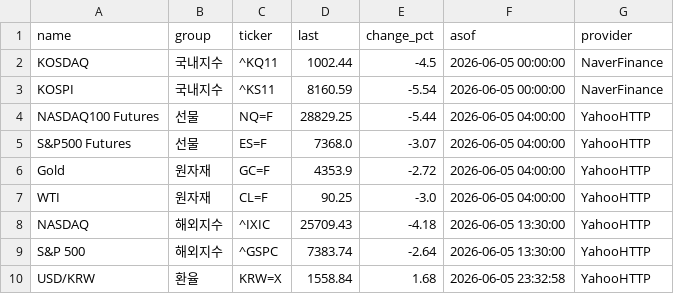
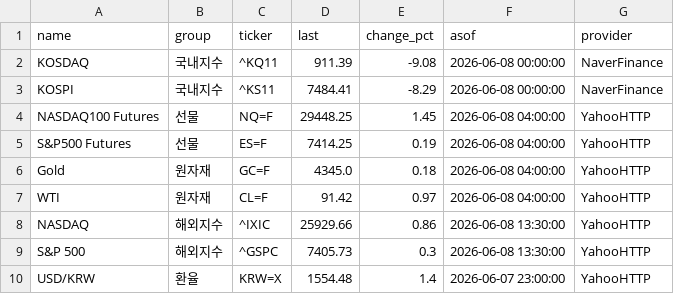
Before and after one commit to poet1004/offering_reminder, a CSV file: ipo_git/data/cache/market_snapshot_last_success.csv, drawn as a sheet.

```diff
--- a/ipo_git/data/cache/market_snapshot_last_success.csv
+++ b/ipo_git/data/cache/market_snapshot_last_success.csv
@@ -1,10 +1,10 @@
 name,group,ticker,last,change_pct,asof,provider
-KOSDAQ,국내지수,^KQ11,1002.44,-4.5,2026-06-05 00:00:00,NaverFinance
-KOSPI,국내지수,^KS11,8160.59,-5.54,2026-06-05 00:00:00,NaverFinance
-NASDAQ100 Futures,선물,NQ=F,28829.25,-5.44,2026-06-05 04:00:00,YahooHTTP
-S&P500 Futures,선물,ES=F,7368.0,-3.07,2026-06-05 04:00:00,YahooHTTP
-Gold,원자재,GC=F,4353.9,-2.72,2026-06-05 04:00:00,YahooHTTP
-WTI,원자재,CL=F,90.25,-3.0,2026-06-05 04:00:00,YahooHTTP
-NASDAQ,해외지수,^IXIC,25709.43,-4.18,2026-06-05 13:30:00,YahooHTTP
-S&P 500,해외지수,^GSPC,7383.74,-2.64,2026-06-05 13:30:00,YahooHTTP
-USD/KRW,환율,KRW=X,1558.84,1.68,2026-06-05 23:32:58,YahooHTTP
+KOSDAQ,국내지수,^KQ11,911.39,-9.08,2026-06-08 00:00:00,NaverFinance
+KOSPI,국내지수,^KS11,7484.41,-8.29,2026-06-08 00:00:00,NaverFinance
+NASDAQ100 Futures,선물,NQ=F,29448.25,1.45,2026-06-08 04:00:00,YahooHTTP
+S&P500 Futures,선물,ES=F,7414.25,0.19,2026-06-08 04:00:00,YahooHTTP
+Gold,원자재,GC=F,4345.0,0.18,2026-06-08 04:00:00,YahooHTTP
+WTI,원자재,CL=F,91.42,0.97,2026-06-08 04:00:00,YahooHTTP
+NASDAQ,해외지수,^IXIC,25929.66,0.86,2026-06-08 13:30:00,YahooHTTP
+S&P 500,해외지수,^GSPC,7405.73,0.3,2026-06-08 13:30:00,YahooHTTP
+USD/KRW,환율,KRW=X,1554.48,1.4,2026-06-07 23:00:00,YahooHTTP
```
Also changed, not shown: ipo_git/data/cache/kind_corp_download_live.csv, ipo_git/data/cache/public_quotes_latest.csv, 34 other files.
